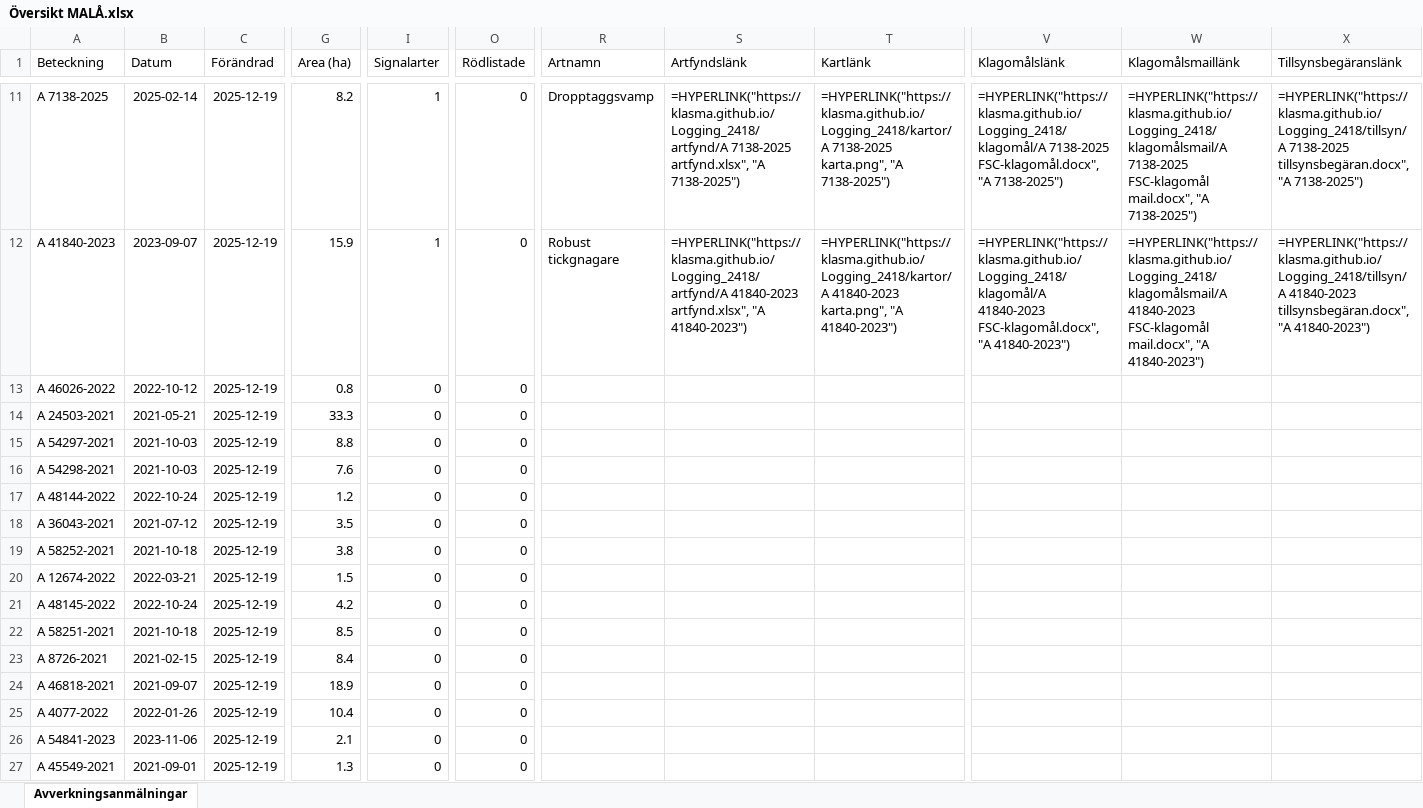
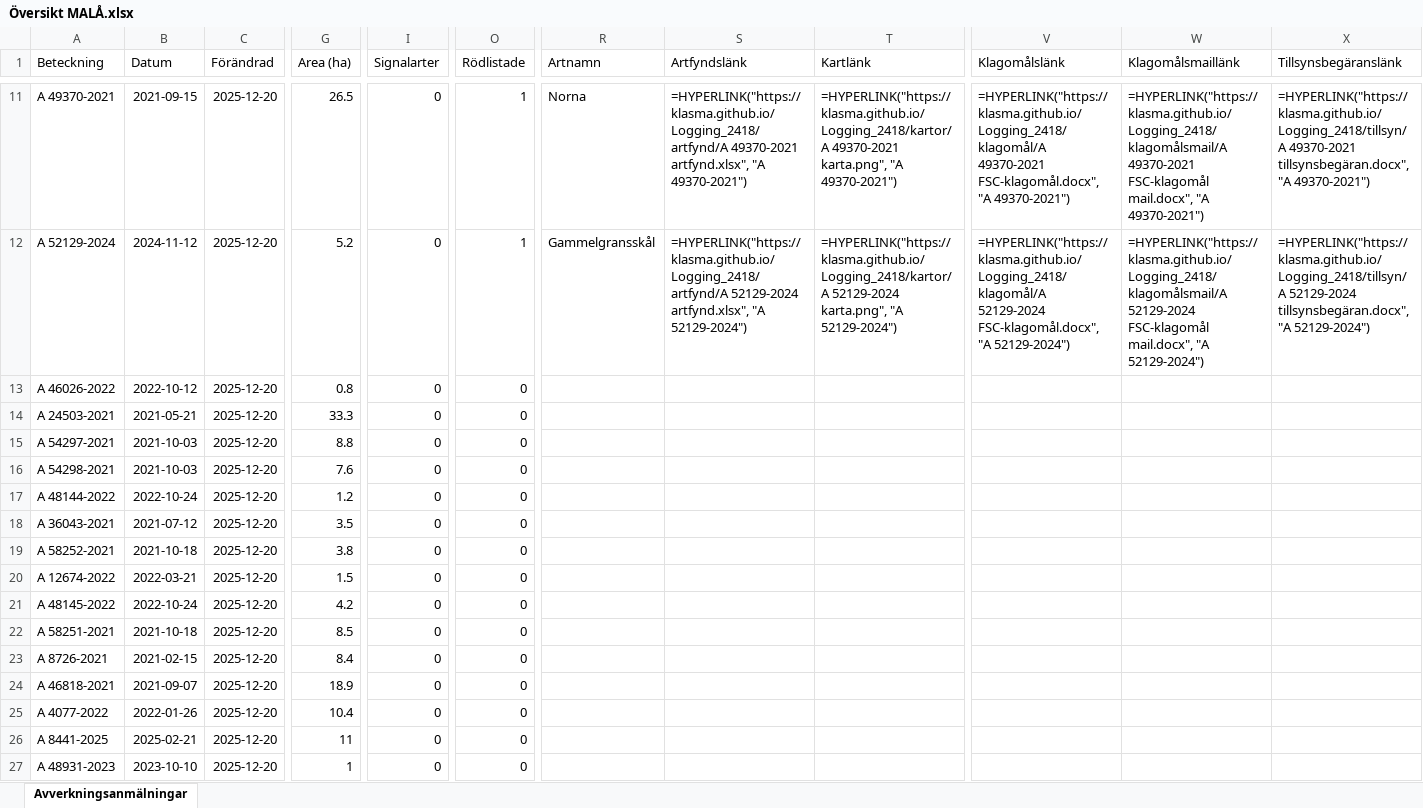
Before and after one commit to klasma/Logging_2418, an Excel workbook: Översikt MALÅ.xlsx, sheet Avverkningsanmälningar, drawn as a sheet; only a part is shown, gaps mark what is left out; values as stored, in another font and other column widths than the file's, no borders; formulas without a stored value are shown as written; the diff covers the shown part only; the diff names each change by its address in the sheet, - before the commit and + after, or states it on an @@ line.

```diff
--- a/Översikt MALÅ.xlsx (sheet Avverkningsanmälningar)
+++ b/Översikt MALÅ.xlsx (sheet Avverkningsanmälningar)
-A11 (Beteckning): A 7138-2025
+A11 (Beteckning): A 49370-2021
-B11 (Datum): 2025-02-14
+B11 (Datum): 2021-09-15
-C11:C27 (Förändrad): 2025-12-19
+C11:C27 (Förändrad): 2025-12-20
-G11 (Area (ha)): 8.2
+G11 (Area (ha)): 26.5
-I11:I12 (Signalarter): 1
+I11:I12 (Signalarter): 0
-O11:O12 (Rödlistade): 0
+O11:O12 (Rödlistade): 1
-R11 (Artnamn): Dropptaggsvamp
+R11 (Artnamn): Norna
-S11 (Artfyndslänk): =HYPERLINK("https://klasma.github.io/Logging_2418/artfynd/A 7138-2025 artfynd.xlsx", "A 7138-2025")
+S11 (Artfyndslänk): =HYPERLINK("https://klasma.github.io/Logging_2418/artfynd/A 49370-2021 artfynd.xlsx", "A 49370-2021")
-T11 (Kartlänk): =HYPERLINK("https://klasma.github.io/Logging_2418/kartor/A 7138-2025 karta.png", "A 7138-2025")
+T11 (Kartlänk): =HYPERLINK("https://klasma.github.io/Logging_2418/kartor/A 49370-2021 karta.png", "A 49370-2021")
-V11 (Klagomålslänk): =HYPERLINK("https://klasma.github.io/Logging_2418/klagomål/A 7138-2025 FSC-klagomål.docx", "A 7138-2025")
+V11 (Klagomålslänk): =HYPERLINK("https://klasma.github.io/Logging_2418/klagomål/A 49370-2021 FSC-klagomål.docx", "A 49370-2021")
-W11 (Klagomålsmaillänk): =HYPERLINK("https://klasma.github.io/Logging_2418/klagomålsmail/A 7138-2025 FSC-klagomål mail.docx", "A 7138-2025")
+W11 (Klagomålsmaillänk): =HYPERLINK("https://klasma.github.io/Logging_2418/klagomålsmail/A 49370-2021 FSC-klagomål mail.docx", "A 49370-2021")
-X11 (Tillsynsbegäranslänk): =HYPERLINK("https://klasma.github.io/Logging_2418/tillsyn/A 7138-2025 tillsynsbegäran.docx", "A 7138-2025")
+X11 (Tillsynsbegäranslänk): =HYPERLINK("https://klasma.github.io/Logging_2418/tillsyn/A 49370-2021 tillsynsbegäran.docx", "A 49370-2021")
-A12 (Beteckning): A 41840-2023
+A12 (Beteckning): A 52129-2024
-B12 (Datum): 2023-09-07
+B12 (Datum): 2024-11-12
-G12 (Area (ha)): 15.9
+G12 (Area (ha)): 5.2
-R12 (Artnamn): Robust tickgnagare
+R12 (Artnamn): Gammelgransskål
-S12 (Artfyndslänk): =HYPERLINK("https://klasma.github.io/Logging_2418/artfynd/A 41840-2023 artfynd.xlsx", "A 41840-2023")
+S12 (Artfyndslänk): =HYPERLINK("https://klasma.github.io/Logging_2418/artfynd/A 52129-2024 artfynd.xlsx", "A 52129-2024")
-T12 (Kartlänk): =HYPERLINK("https://klasma.github.io/Logging_2418/kartor/A 41840-2023 karta.png", "A 41840-2023")
+T12 (Kartlänk): =HYPERLINK("https://klasma.github.io/Logging_2418/kartor/A 52129-2024 karta.png", "A 52129-2024")
-V12 (Klagomålslänk): =HYPERLINK("https://klasma.github.io/Logging_2418/klagomål/A 41840-2023 FSC-klagomål.docx", "A 41840-2023")
+V12 (Klagomålslänk): =HYPERLINK("https://klasma.github.io/Logging_2418/klagomål/A 52129-2024 FSC-klagomål.docx", "A 52129-2024")
-W12 (Klagomålsmaillänk): =HYPERLINK("https://klasma.github.io/Logging_2418/klagomålsmail/A 41840-2023 FSC-klagomål mail.docx", "A 41840-2023")
+W12 (Klagomålsmaillänk): =HYPERLINK("https://klasma.github.io/Logging_2418/klagomålsmail/A 52129-2024 FSC-klagomål mail.docx", "A 52129-2024")
-X12 (Tillsynsbegäranslänk): =HYPERLINK("https://klasma.github.io/Logging_2418/tillsyn/A 41840-2023 tillsynsbegäran.docx", "A 41840-2023")
+X12 (Tillsynsbegäranslänk): =HYPERLINK("https://klasma.github.io/Logging_2418/tillsyn/A 52129-2024 tillsynsbegäran.docx", "A 52129-2024")
-A26 (Beteckning): A 54841-2023
+A26 (Beteckning): A 8441-2025
-B26 (Datum): 2023-11-06
+B26 (Datum): 2025-02-21
-G26 (Area (ha)): 2.1
+G26 (Area (ha)): 11
-A27 (Beteckning): A 45549-2021
+A27 (Beteckning): A 48931-2023
-B27 (Datum): 2021-09-01
+B27 (Datum): 2023-10-10
-G27 (Area (ha)): 1.3
+G27 (Area (ha)): 1
```
Also changed, not shown: 1757 edited cells elsewhere in this sheet, artfynd/A 39692-2024 artfynd.xlsx, artfynd/A 41840-2023 artfynd.xlsx, 54 other files.
